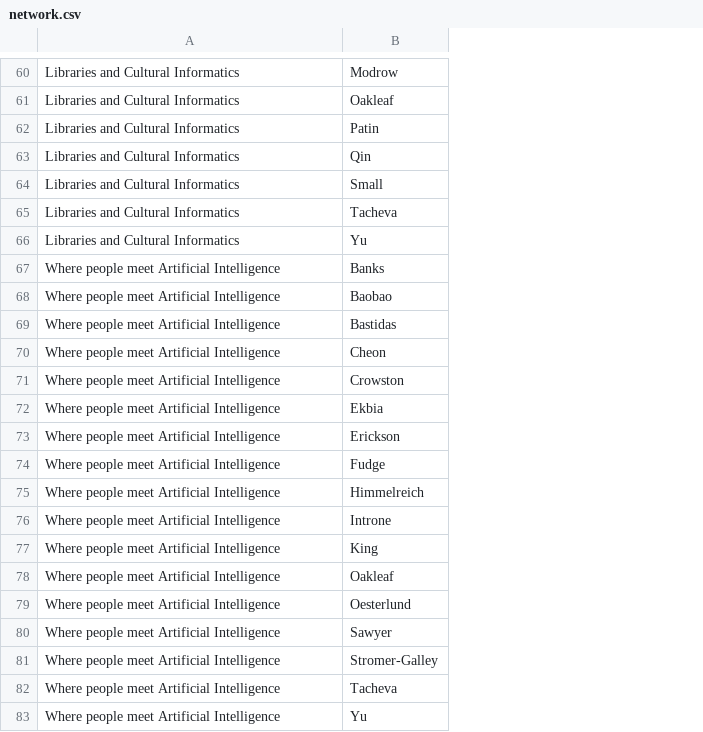
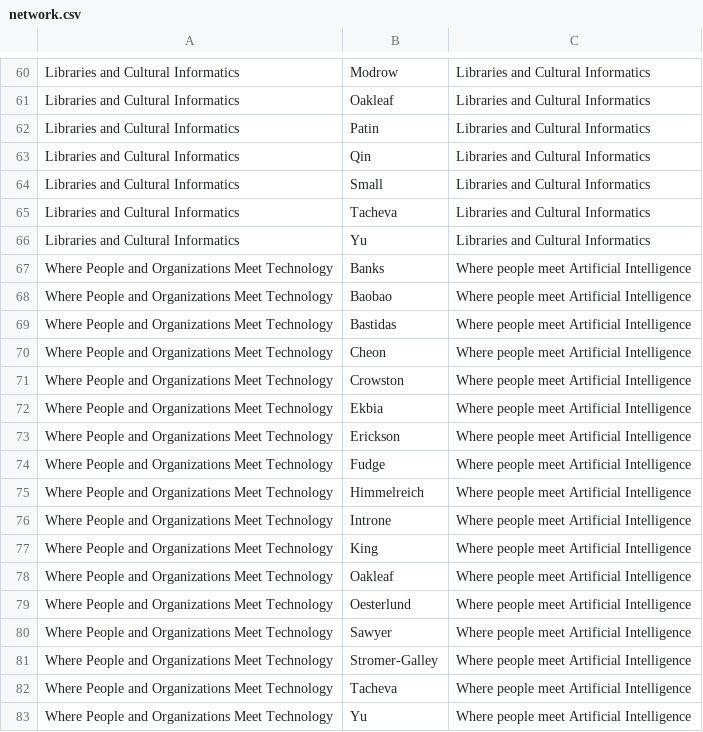
Before and after one commit to jhemsley/jhemsley.github.io, a CSV file: network.csv, drawn as a sheet; only a part is shown, gaps mark what is left out; the diff covers the shown part only; the diff names each change by its address in the sheet, - before the commit and + after, or states it on an @@ line.

```diff
--- a/network.csv
+++ b/network.csv
+column C, rows 60-83: Libraries and Cultural Informatics | Libraries and Cultural Informatics | Libraries and Cultural Informatics | Libraries and Cultural Informatics | Libraries and Cultural Informatics | Libraries and Cultural Informatics | Libraries and Cultural Informatics | Where people meet Artificial Intelligence | Where people meet Artificial Intelligence | Where people meet Artificial Intelligence | Where people meet Artificial Intelligence | Where people meet Artificial Intelligence | Where people meet Artificial Intelligence | Where people meet Artificial Intelligence | Where people meet Artificial Intelligence | Where people meet Artificial Intelligence | Where people meet Artificial Intelligence | Where people meet Artificial Intelligence | Where people meet Artificial Intelligence | Where people meet Artificial Intelligence | Where people meet Artificial Intelligence | Where people meet Artificial Intelligence | Where people meet Artificial Intelligence | Where people meet Artificial Intelligence
-A67:A83: Where people meet Artificial Intelligence
+A67:A83: Where People and Organizations Meet Technology
```
Also changed, not shown: 37 edited cells elsewhere in this file.
